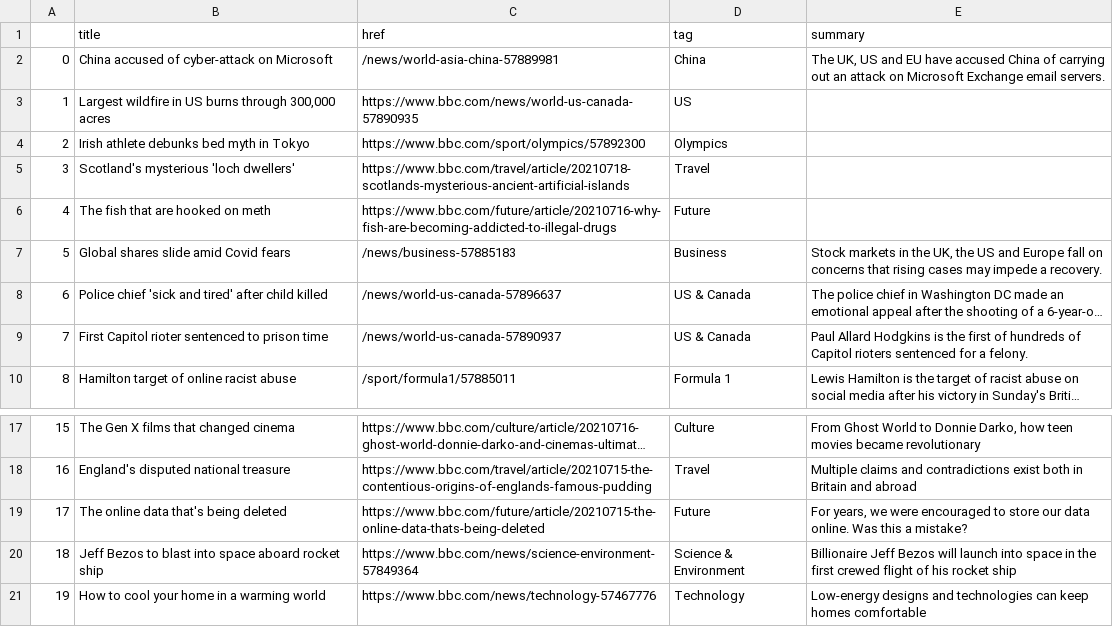
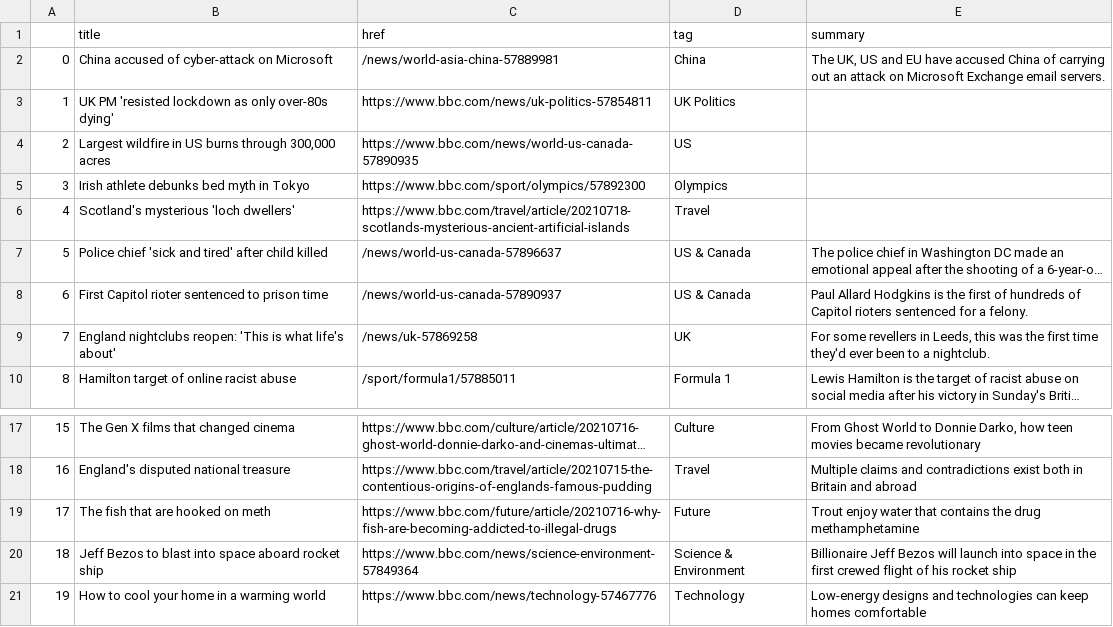
Before and after one commit to ichinichichi/automatic-scraper, a CSV file: bbc-headlines.csv, drawn as a sheet; only a part is shown, gaps mark what is left out; long unchanged cells end in …; removed rows and columns are numbered as before the commit, all else as after; the diff names each change by its address in the sheet, - before the commit and + after, or states it on an @@ line.

```diff
--- a/bbc-headlines.csv
+++ b/bbc-headlines.csv
+row 3: 1 | UK PM 'resisted lockdown as only over-80s dying' | https://www.bbc.com/news/uk-politics-57854811 | UK Politics
@@ column A renumbered between rows 4 and 8 @@
-row 6: 4 | The fish that are hooked on meth | https://www.bbc.com/future/article/20210716-why-fish-are-becoming-addicted-to-illegal-drugs | Future
-row 7: 5 | Global shares slide amid Covid fears | /news/business-57885183 | Business | Stock markets in the UK, the US and Europe fall on concerns that rising cases may impede a recovery.
+row 9: 7 | England nightclubs reopen: 'This is what life's about' | /news/uk-57869258 | UK | For some revellers in Leeds, this was the first time they'd ever been to a nightclub.
-B19 (title): The online data that's being deleted
+B19 (title): The fish that are hooked on meth
-C19 (href): https://www.bbc.com/future/article/20210715-the-online-data-thats-being-deleted
+C19 (href): https://www.bbc.com/future/article/20210716-why-fish-are-becoming-addicted-to-illegal-drugs
-E19 (summary): For years, we were encouraged to store our data online. Was this a mistake?
+E19 (summary): Trout enjoy water that contains the drug methamphetamine
```
